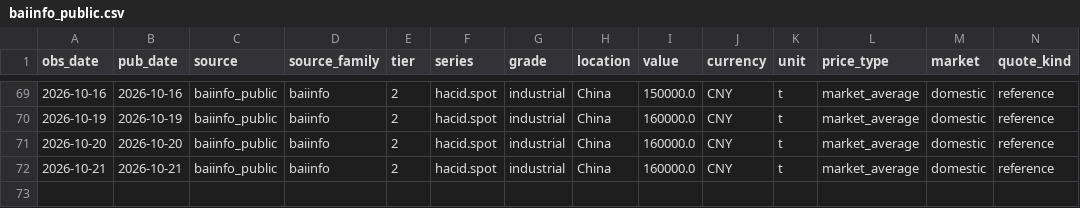
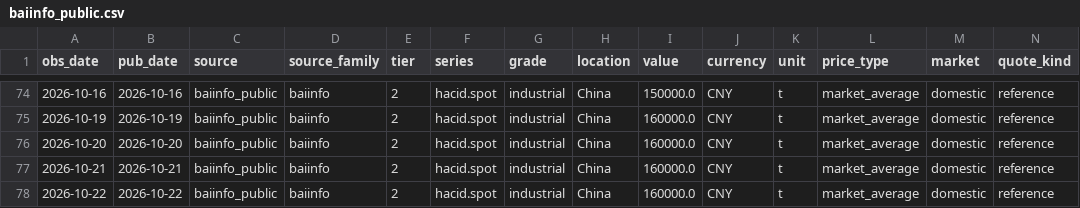
Before and after one commit to arhamsaraogi-star/chemical, a CSV file: data/observations/baiinfo_public.csv, drawn as a sheet; only a part is shown, gaps mark what is left out; rows hold the shown columns only; the diff covers the shown part only; the diff names each change by its address in the sheet, - before the commit and + after, or states it on an @@ line.

```diff
--- a/data/observations/baiinfo_public.csv
+++ b/data/observations/baiinfo_public.csv
+row 78: 2026-10-22 | 2026-10-22 | baiinfo_public | baiinfo | 2 | hacid.spot | industrial | China | 160000.0 | CNY | t | market_average | domestic | reference
```
Also changed, not shown: 5 added rows elsewhere in this file, data/observations/ecb_fx.csv, 7 other files.
